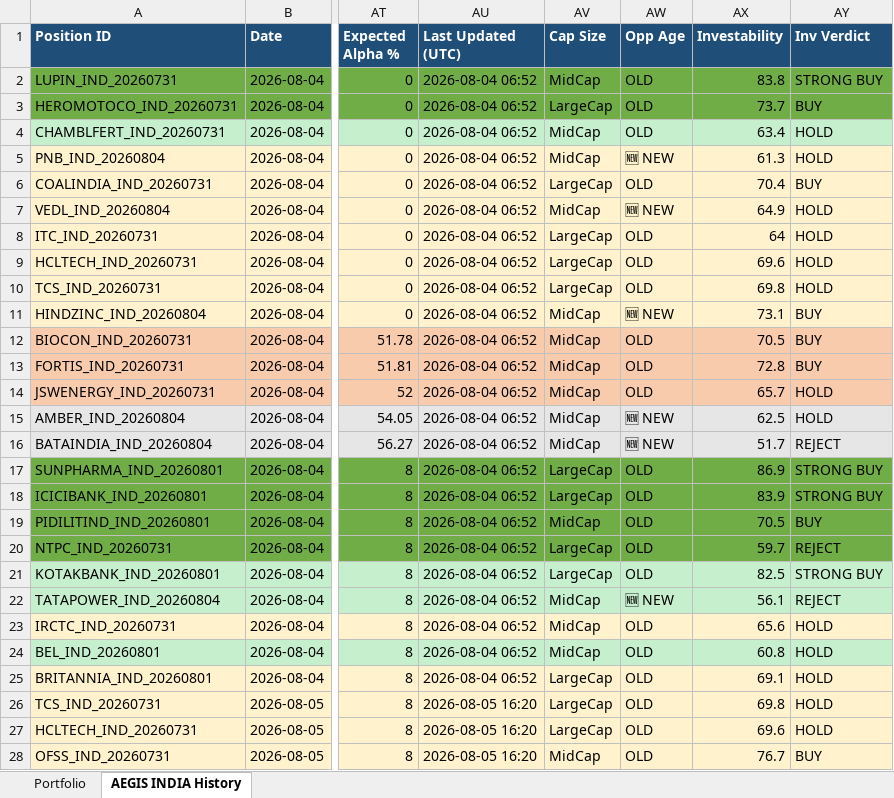
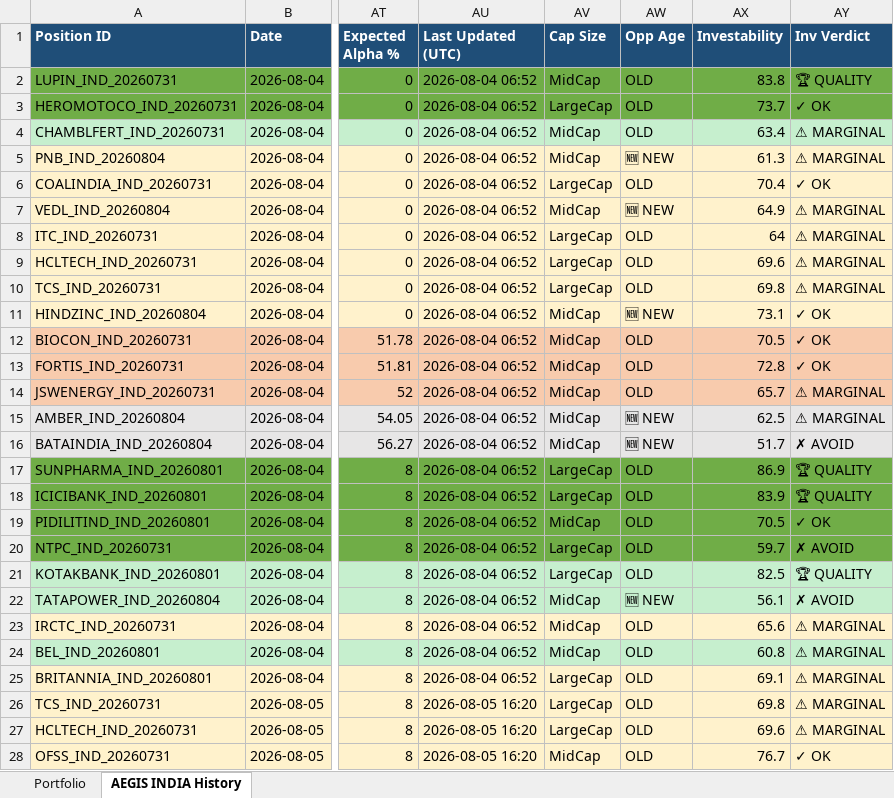
Before and after one commit to gujja330/NexaQuant, an Excel workbook: reports/telegram/aegis_history_india.xlsx, sheet AEGIS INDIA History, drawn as a sheet; only a part is shown, gaps mark what is left out; values as stored, in another font and other column widths than the file's, no borders; the diff covers the shown part only; the diff names each change by its address in the sheet, - before the commit and + after, or states it on an @@ line.

```diff
--- a/reports/telegram/aegis_history_india.xlsx (sheet AEGIS INDIA History)
+++ b/reports/telegram/aegis_history_india.xlsx (sheet AEGIS INDIA History)
-AY2 (Inv Verdict): STRONG BUY
+AY2 (Inv Verdict): 🏆 QUALITY
-AY3 (Inv Verdict): BUY
+AY3 (Inv Verdict): ✓ OK
-AY4:AY5 (Inv Verdict): HOLD
+AY4:AY5 (Inv Verdict): ⚠ MARGINAL
-AY6 (Inv Verdict): BUY
+AY6 (Inv Verdict): ✓ OK
-AY7:AY10 (Inv Verdict): HOLD
+AY7:AY10 (Inv Verdict): ⚠ MARGINAL
-AY11:AY13 (Inv Verdict): BUY
+AY11:AY13 (Inv Verdict): ✓ OK
-AY14:AY15 (Inv Verdict): HOLD
+AY14:AY15 (Inv Verdict): ⚠ MARGINAL
-AY16 (Inv Verdict): REJECT
+AY16 (Inv Verdict): ✗ AVOID
-AY17:AY18 (Inv Verdict): STRONG BUY
+AY17:AY18 (Inv Verdict): 🏆 QUALITY
-AY19 (Inv Verdict): BUY
+AY19 (Inv Verdict): ✓ OK
-AY20 (Inv Verdict): REJECT
+AY20 (Inv Verdict): ✗ AVOID
-AY21 (Inv Verdict): STRONG BUY
+AY21 (Inv Verdict): 🏆 QUALITY
-AY22 (Inv Verdict): REJECT
+AY22 (Inv Verdict): ✗ AVOID
-AY23:AY27 (Inv Verdict): HOLD
+AY23:AY27 (Inv Verdict): ⚠ MARGINAL
-AY28 (Inv Verdict): BUY
+AY28 (Inv Verdict): ✓ OK
```
Also changed, not shown: 98 edited cells elsewhere in this sheet, sheet Portfolio, reports/telegram/aegis_history_usa.xlsx, 5 other files.
